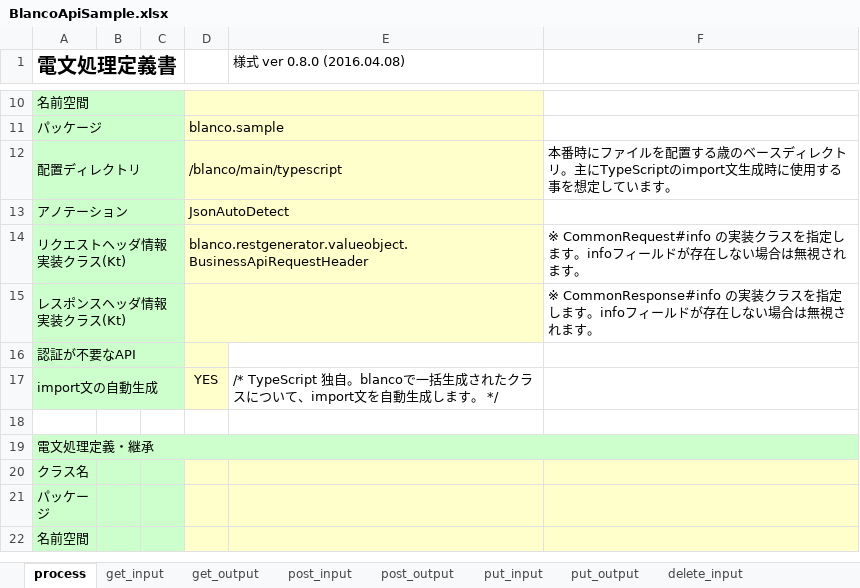
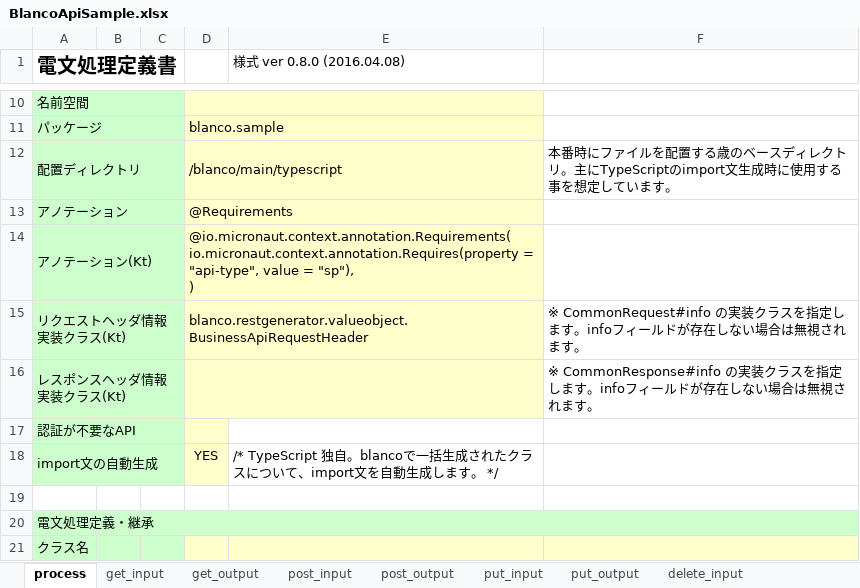
Before and after one commit to uedaueo/blancoRestGeneratorKt, an Excel workbook: meta/api/BlancoApiSample.xlsx, sheet process, drawn as a sheet; only a part is shown, gaps mark what is left out; the shorter side is filled out with more unchanged rows; values as stored, in another font and other column widths than the file's, no borders; ↵ is a line break in a cell; the diff names each change by its address in the sheet, - before the commit and + after, or states it on an @@ line.

```diff
--- a/meta/api/BlancoApiSample.xlsx (sheet process)
+++ b/meta/api/BlancoApiSample.xlsx (sheet process)
-D13: JsonAutoDetect
+D13: @Requirements
+row 14: アノテーション(Kt) |  |  | @io.micronaut.context.annotation.Requirements( ↵ io.micronaut.context.annotation.Requires(property = "api-type", value = "sp"), ↵ )
```
Also changed, not shown: sheet get_input, sheet post_input, sheet delete_input, sheet put_input, meta/program/BlancoRestGeneratorKtTelegramProcessStructure.xlsx, meta/program/BlancoRestGeneratorKtTelegramStructure.xlsx, 7 other files.
